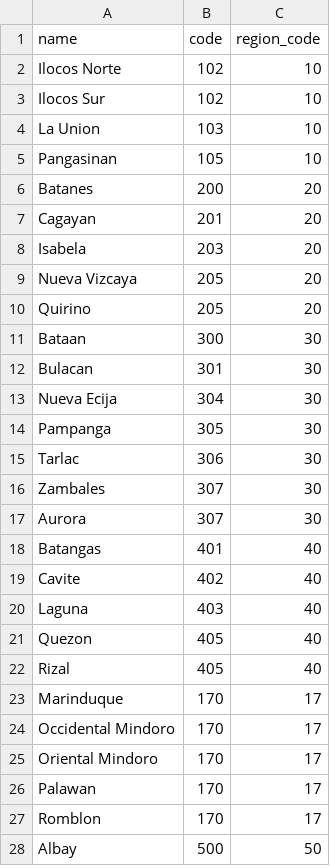
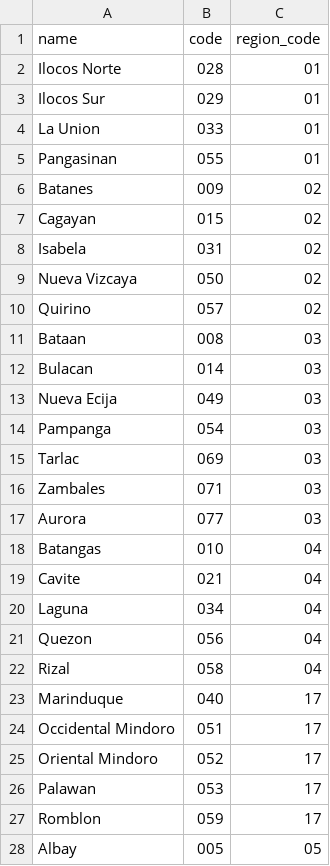
Before and after one commit to Eerkz/PSGC-scraper, a CSV file: psgc_csv/provinces_2023-07-17.csv, drawn as a sheet; only a part is shown; the diff covers the shown part only.

```diff
--- a/psgc_csv/provinces_2023-07-17.csv
+++ b/psgc_csv/provinces_2023-07-17.csv
@@ -1,28 +1,28 @@
 name,code,region_code
-Ilocos Norte,102,10
-Ilocos Sur,102,10
-La Union,103,10
-Pangasinan,105,10
-Batanes,200,20
-Cagayan,201,20
-Isabela,203,20
-Nueva Vizcaya,205,20
-Quirino,205,20
-Bataan,300,30
-Bulacan,301,30
-Nueva Ecija,304,30
-Pampanga,305,30
-Tarlac,306,30
-Zambales,307,30
-Aurora,307,30
-Batangas,401,40
-Cavite,402,40
-Laguna,403,40
-Quezon,405,40
-Rizal,405,40
-Marinduque,170,17
-Occidental Mindoro,170,17
-Oriental Mindoro,170,17
-Palawan,170,17
-Romblon,170,17
-Albay,500,50
+Ilocos Norte,028,01
+Ilocos Sur,029,01
+La Union,033,01
+Pangasinan,055,01
+Batanes,009,02
+Cagayan,015,02
+Isabela,031,02
+Nueva Vizcaya,050,02
+Quirino,057,02
+Bataan,008,03
+Bulacan,014,03
+Nueva Ecija,049,03
+Pampanga,054,03
+Tarlac,069,03
+Zambales,071,03
+Aurora,077,03
+Batangas,010,04
+Cavite,021,04
+Laguna,034,04
+Quezon,056,04
+Rizal,058,04
+Marinduque,040,17
+Occidental Mindoro,051,17
+Oriental Mindoro,052,17
+Palawan,053,17
+Romblon,059,17
+Albay,005,05
```
Also changed, not shown: 79 edited cells elsewhere in this file, psgc_csv/cities_2023-07-17.csv, psgc_csv/municipalities_2023-07-17.csv, 10 other files.
